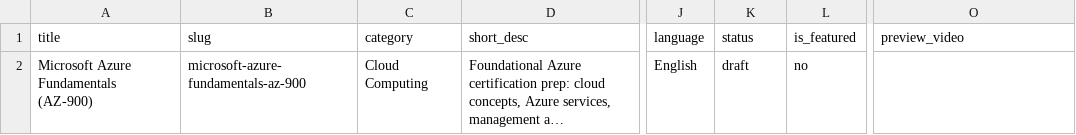
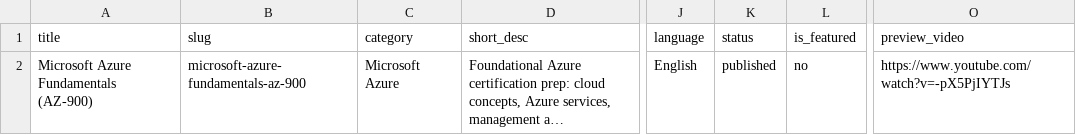
Before and after one commit to saketdix-app/certezy_backend, a CSV file: seeds/standard/azure-fundamentals/courses.csv, drawn as a sheet; only a part is shown, gaps mark what is left out; long unchanged cells end in …; the diff names each change by its address in the sheet, - before the commit and + after, or states it on an @@ line.

```diff
--- a/seeds/standard/azure-fundamentals/courses.csv
+++ b/seeds/standard/azure-fundamentals/courses.csv
-C2 (category): Cloud Computing
+C2 (category): Microsoft Azure
-K2 (status): draft
+K2 (status): published
-O2 (preview_video): (empty)
+O2 (preview_video): https://www.youtube.com/watch?v=-pX5PjIYTJs
```
Also changed, not shown: seeds/standard/aws-cloud-practitioner/curriculum.csv, seeds/standard/aws-solutions-architect-associate/curriculum.csv, 12 other files.
